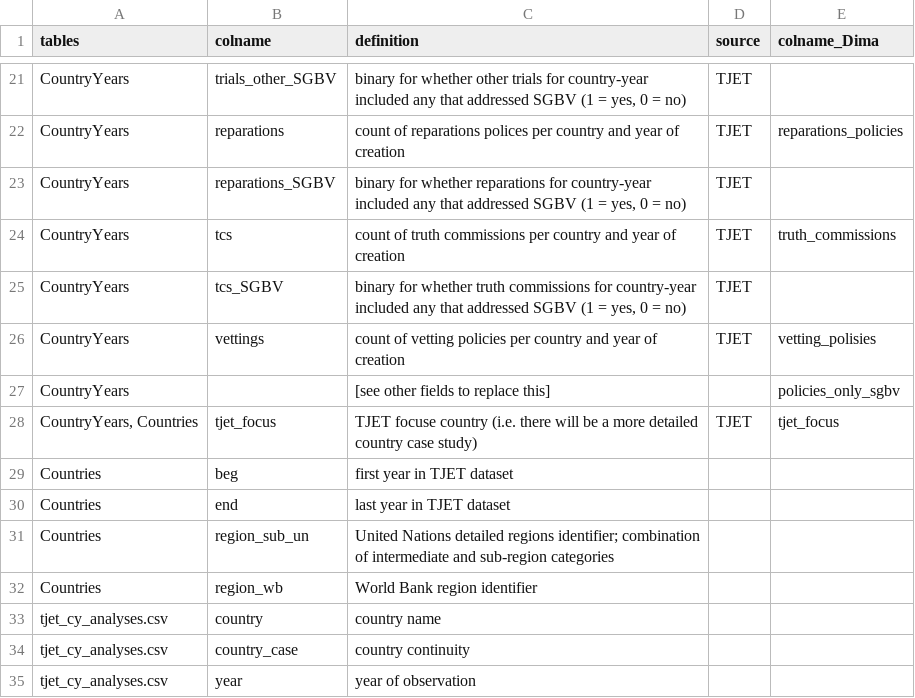
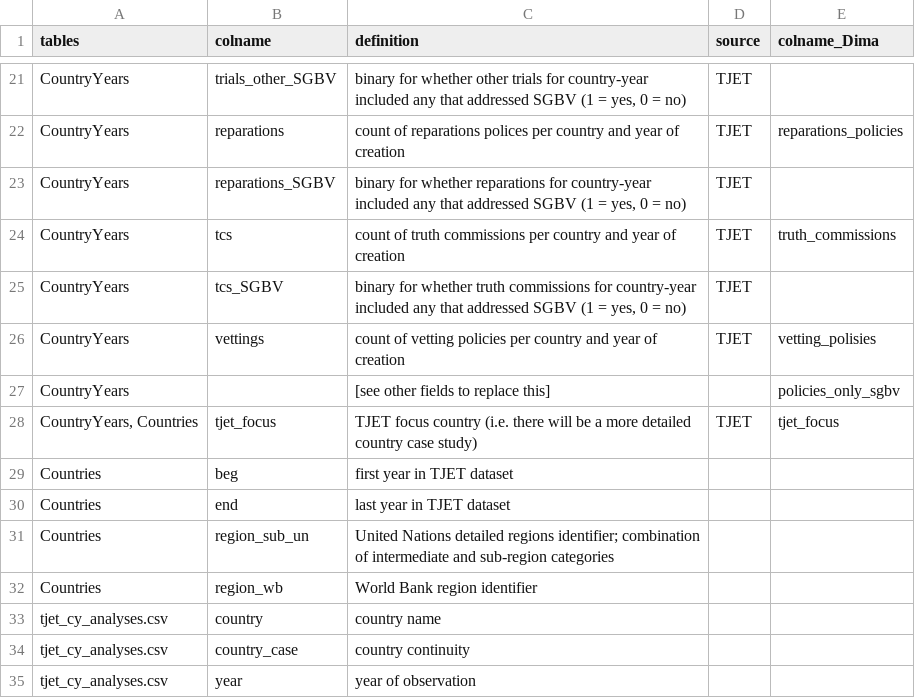
Before and after one commit to tjetdata/tjet-db, a CSV file: data/codebook.csv, drawn as a sheet; only a part is shown, gaps mark what is left out.

Commit message:
minor edit

```diff
--- a/data/codebook.csv
+++ b/data/codebook.csv
@@ -27,3 +27,3 @@ CountryYears,vettings,count of vetting policies per country and year of creation
 CountryYears,,[see other fields to replace this],,policies_only_sgbv
-"CountryYears, Countries",tjet_focus,TJET focuse country (i.e. there will be a more detailed country case study) ,TJET,tjet_focus
+"CountryYears, Countries",tjet_focus,TJET focus country (i.e. there will be a more detailed country case study) ,TJET,tjet_focus
 Countries,beg,first year in TJET dataset,,
```
